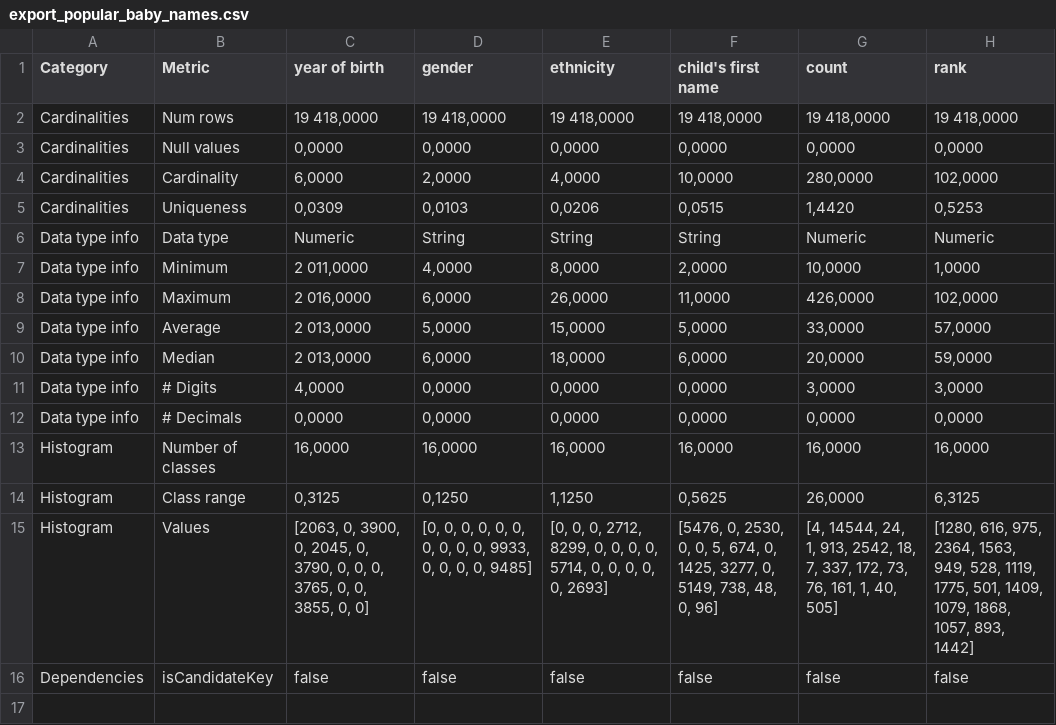
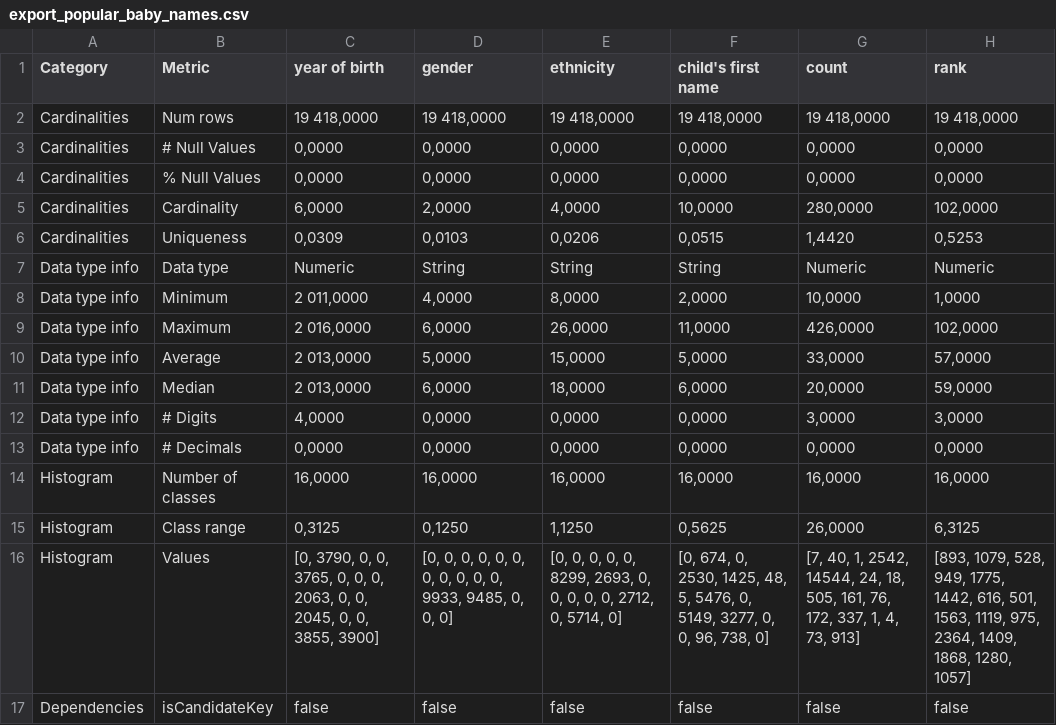
Before and after one commit to lisehr/dq-meerkat, a CSV file: src/main/java/dqm/jku/trustkg/resources/export/export_popular_baby_names.csv, drawn as a sheet.

```diff
--- a/src/main/java/dqm/jku/trustkg/resources/export/export_popular_baby_names.csv
+++ b/src/main/java/dqm/jku/trustkg/resources/export/export_popular_baby_names.csv
@@ -2,3 +2,4 @@ Category;Metric;year of birth;gender;ethnicity;child's first name;count;rank
 Cardinalities;Num rows;19 418,0000;19 418,0000;19 418,0000;19 418,0000;19 418,0000;19 418,0000
-Cardinalities;Null values;0,0000;0,0000;0,0000;0,0000;0,0000;0,0000
+Cardinalities;# Null Values;0,0000;0,0000;0,0000;0,0000;0,0000;0,0000
+Cardinalities;% Null Values;0,0000;0,0000;0,0000;0,0000;0,0000;0,0000
 Cardinalities;Cardinality;6,0000;2,0000;4,0000;10,0000;280,0000;102,0000
@@ -14,3 +15,3 @@ Histogram;Number of classes;16,0000;16,0000;16,0000;16,0000;16,0000;16,0000
 Histogram;Class range;0,3125;0,1250;1,1250;0,5625;26,0000;6,3125
-Histogram;Values;[2063, 0, 3900, 0, 2045, 0, 3790, 0, 0, 0, 3765, 0, 0, 3855, 0, 0];[0, 0, 0, 0, 0, 0, 0, 0, 0, 0, 9933, 0, 0, 0, 0, 9485];[0, 0, 0, 2712, 8299, 0, 0, 0, 0, 5714, 0, 0, 0, 0, 0, 2693];[5476, 0, 2530, 0, 0, 5, 674, 0, 1425, 3277, 0, 5149, 738, 48, 0, 96];[4, 14544, 24, 1, 913, 2542, 18, 7, 337, 172, 73, 76, 161, 1, 40, 505];[1280, 616, 975, 2364, 1563, 949, 528, 1119, 1775, 501, 1409, 1079, 1868, 1057, 893, 1442]
+Histogram;Values;[0, 3790, 0, 0, 3765, 0, 0, 0, 2063, 0, 0, 2045, 0, 0, 3855, 3900];[0, 0, 0, 0, 0, 0, 0, 0, 0, 0, 0, 9933, 9485, 0, 0, 0];[0, 0, 0, 0, 0, 8299, 2693, 0, 0, 0, 0, 0, 2712, 0, 5714, 0];[0, 674, 0, 2530, 1425, 48, 5, 5476, 0, 5149, 3277, 0, 0, 96, 738, 0];[7, 40, 1, 2542, 14544, 24, 18, 505, 161, 76, 172, 337, 1, 4, 73, 913];[893, 1079, 528, 949, 1775, 1442, 616, 501, 1563, 1119, 975, 2364, 1409, 1868, 1280, 1057]
 Dependencies;isCandidateKey;false;false;false;false;false;false
```
Also changed, not shown: src/main/java/dqm/jku/trustkg/resources/export/export_100000 sales records.csv, src/main/java/dqm/jku/trustkg/resources/export/export_datacosupplychaindataset.csv, 5 other files.
